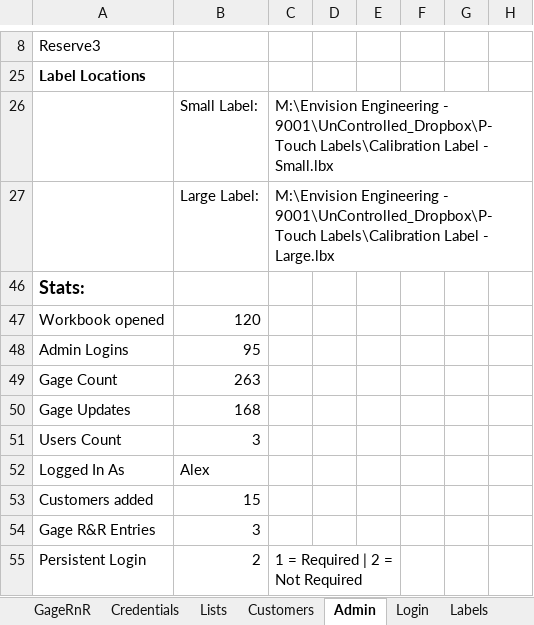
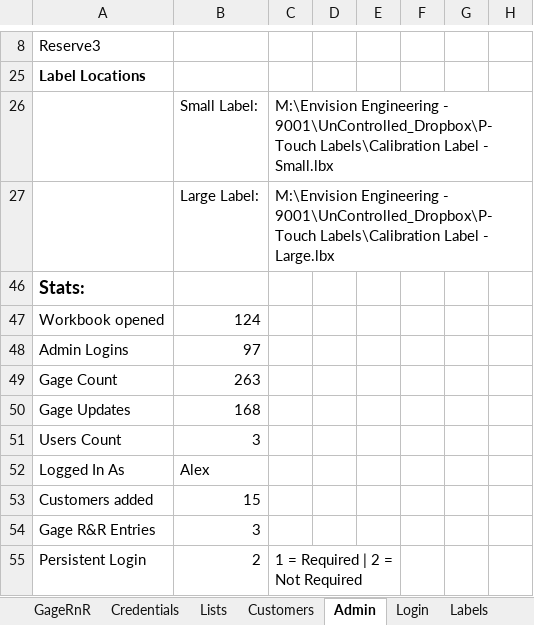
Before and after one commit to alexfare/GageCalibrationTracker, an Excel workbook: Gage Calibration Tracker.xlsm, sheet Admin, drawn as a sheet; only a part is shown, gaps mark what is left out; values as stored, in another font and other column widths than the file's, no borders; the diff names each change by its address in the sheet, - before the commit and + after, or states it on an @@ line.

```diff
--- a/Gage Calibration Tracker.xlsm (sheet Admin)
+++ b/Gage Calibration Tracker.xlsm (sheet Admin)
-B47: 120
+B47: 124
-B48: 95
+B48: 97
```
Also changed, not shown: sheet CreatedByAlexFare, hidden cells, 7 other files.
